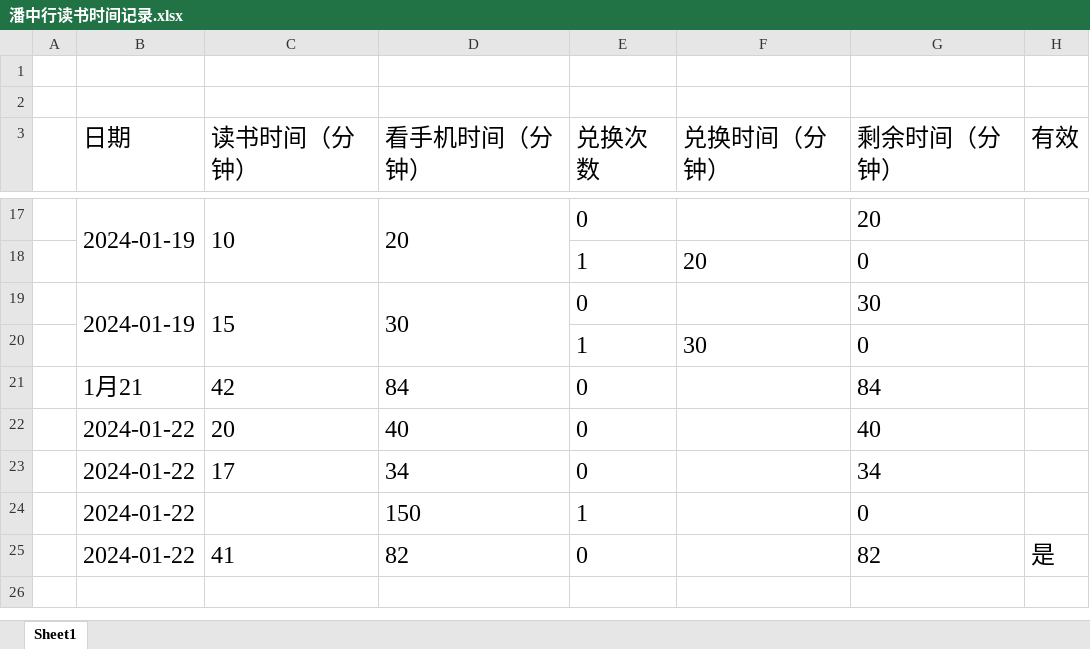
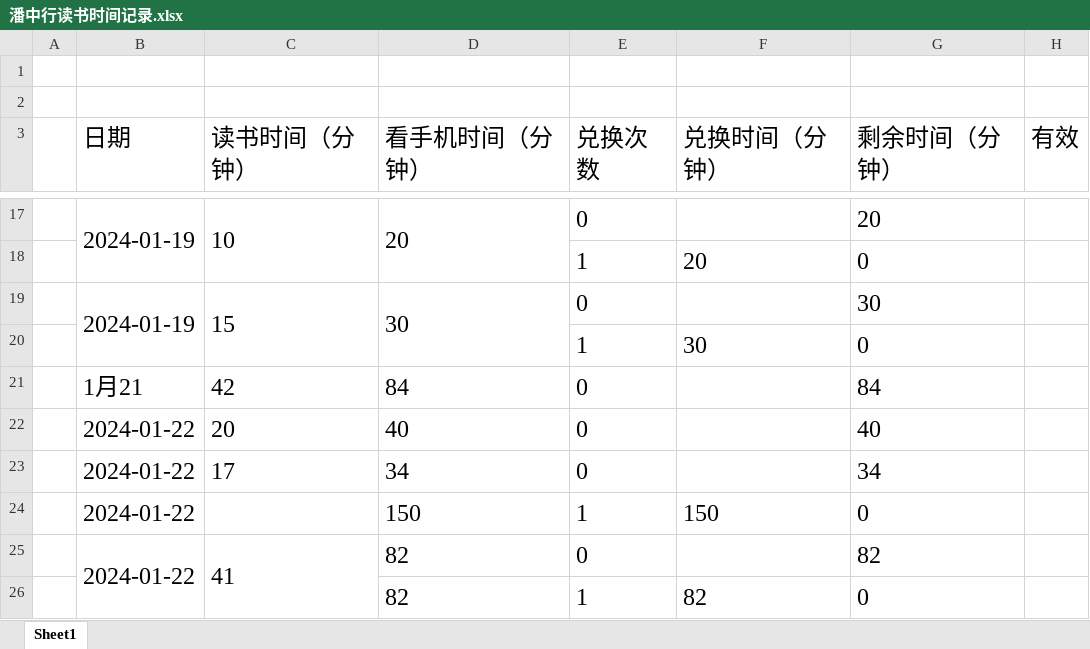
Before and after one commit to NullIsNull/ReadThenPlay, an Excel workbook: 潘中行读书时间记录.xlsx, sheet Sheet1, drawn as a sheet; only a part is shown, gaps mark what is left out; values as stored, in another font and other column widths than the file's, no borders; the diff names each change by its address in the sheet, - before the commit and + after, or states it on an @@ line.

Commit message:
扣除82分钟

```diff
--- a/潘中行读书时间记录.xlsx (sheet Sheet1)
+++ b/潘中行读书时间记录.xlsx (sheet Sheet1)
-F24 (兑换时间（分钟）): (empty)
+F24 (兑换时间（分钟）): 150
+B25:B26 merged
+C25:C26 merged
-H25 (有效): 是
+H25 (有效): (empty)
+row 26:  |  |  | 82 | 1 | 82 | 0
```
